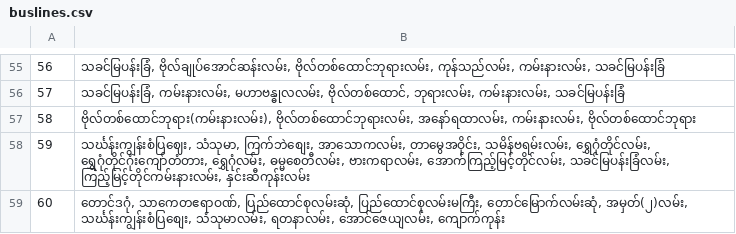
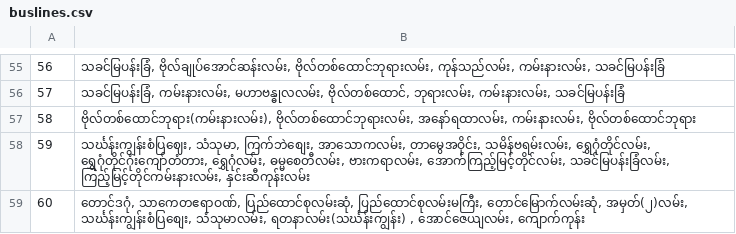
Before and after one commit to vincent-paing/Yangon-Bus-Data, a CSV file: bus_lines/buslines.csv, drawn as a sheet; only a part is shown, gaps mark what is left out; the diff covers the shown part only.

```diff
--- a/bus_lines/buslines.csv
+++ b/bus_lines/buslines.csv
@@ -58,2 +58,2 @@
 59,"သင်္ဃန်းကျွန်းစံပြဈေး, သံသုမာ, ကြက်ဘဲစျေး, အာသောကလမ်း, တာမွေအဝိုင်း, သမိန်ဗရမ်းလမ်း, ရွှေဂုံတိုင်လမ်း, ရွှေဂုံတိုင်ဂုံးကျော်တံတား, ရွှေဂုံလမ်း, ဓမ္မစေတီလမ်း, ဗားကရာလမ်း, အောက်ကြည့်မြင့်တိုင်လမ်း, သခင်မြပန်းခြံလမ်း, ကြည့်မြင့်တိုင်ကမ်းနားလမ်း, နှင်းဆီကုန်းလမ်း"
-60,"တောင်ဒဂုံ, သာကေတဧရာဝဏ်, ပြည်ထောင်စုလမ်းဆုံ, ပြည်ထောင်စုလမ်းမကြီး, တောင်မြောက်လမ်းဆုံ, အမှတ်(၂)လမ်း, သင်္ဃန်းကျွန်းစံပြစျေး, သံသုမာလမ်း, ရတနာလမ်း, အောင်ဇေယျလမ်း, ကျောက်ကုန်း"
+60,"တောင်ဒဂုံ, သာကေတဧရာဝဏ်, ပြည်ထောင်စုလမ်းဆုံ, ပြည်ထောင်စုလမ်းမကြီး, တောင်မြောက်လမ်းဆုံ, အမှတ်(၂)လမ်း, သင်္ဃန်းကျွန်းစံပြစျေး, သံသုမာလမ်း, ရတနာလမ်း(သင်္ဃန်းကျွန်း) , အောင်ဇေယျလမ်း, ကျောက်ကုန်း"
```
Also changed, not shown: 8 edited cells elsewhere in this file, bus_stop/bus_stop.csv.
